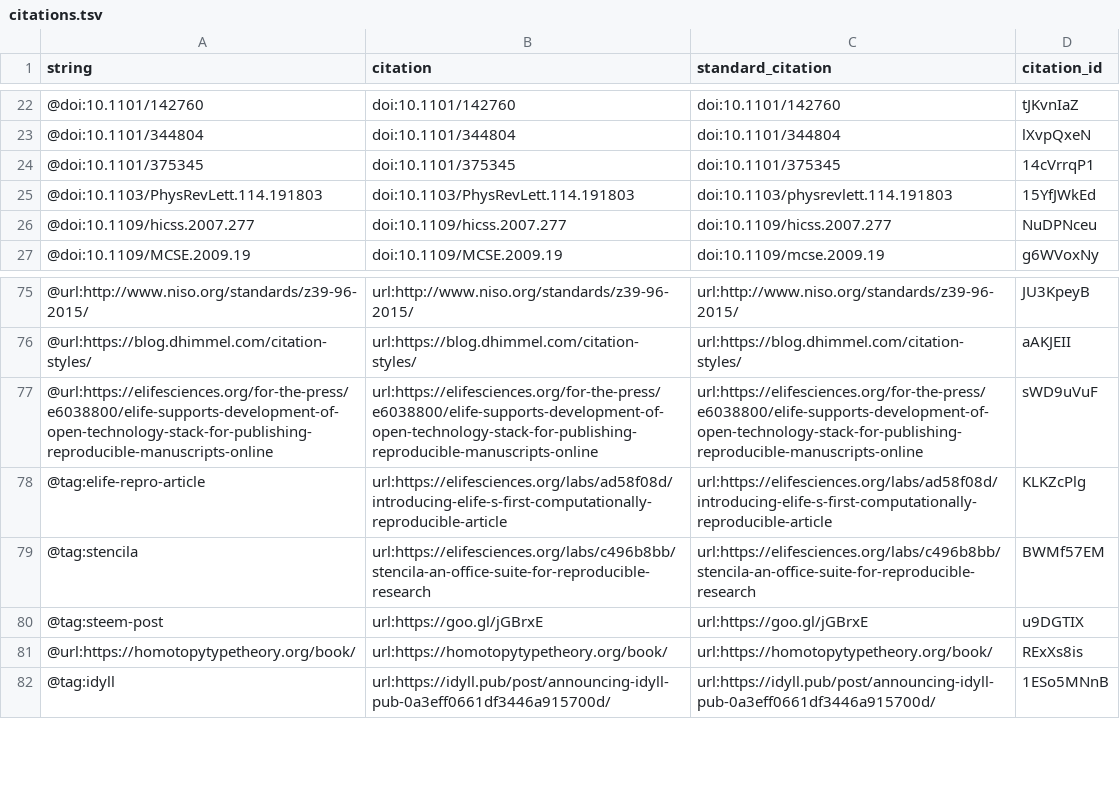
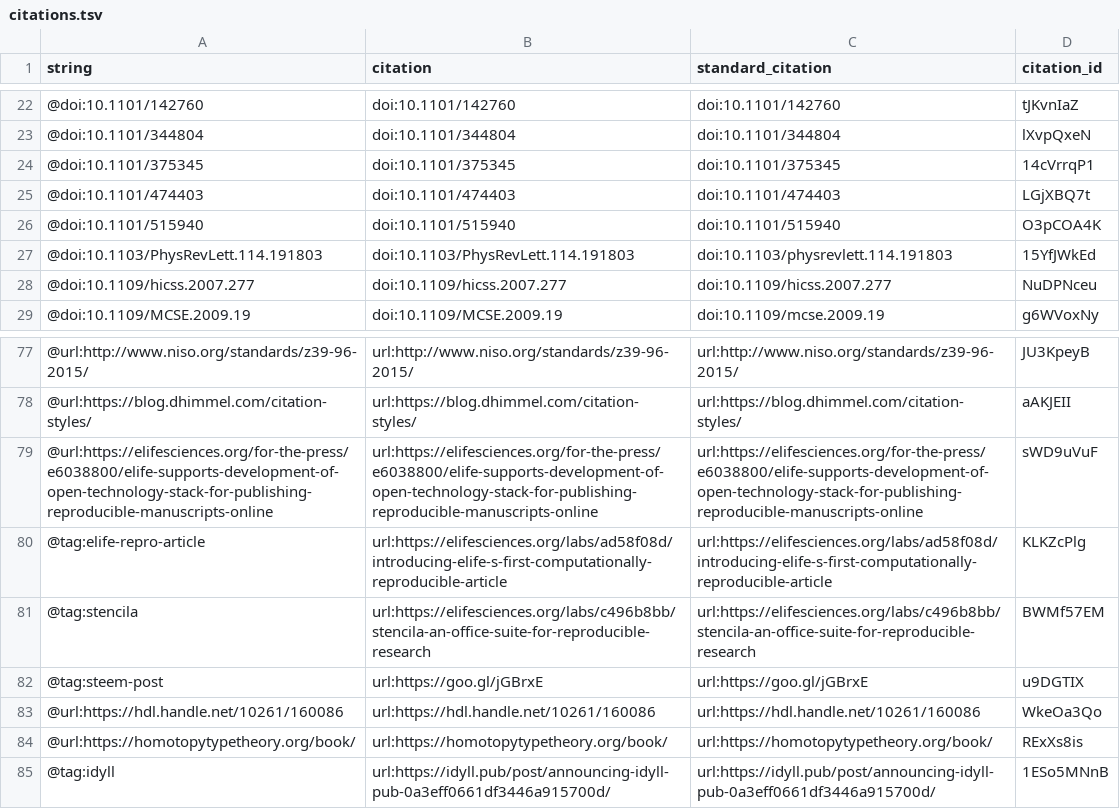
Before and after one commit to greenelab/meta-review, a TSV file: citations.tsv, drawn as a sheet; only a part is shown, gaps mark what is left out.

Commit message:
Major revisions to the Manubot features section
This build is based on
https://github.com/greenelab/meta-review/commit/dd0882978b274734f4e2197f096678f644cceaca.

This commit was created by the following Travis CI build and job:
https://travis-ci.org/greenelab/meta-review/builds/516248509
https://travis-ci.org/greenelab/meta-review/jobs/516248510

[ci skip]

The full commit message that triggered this build is copied below:

Major revisions to the Manubot features section

Merges https://github.com/greenelab/meta-review/pull/186

Closes https://github.com/greenelab/meta-review/issues/76
Closes https://github.com/greenelab/meta-review/issues/104
Closes https://github.com/greenelab/meta-review/issues/128
Closes https://github.com/greenelab/meta-review/issues/141
Closes https://github.com/greenelab/meta-review/issues/155
Closes https://github.com/greenelab/meta-review/issues/174

```diff
--- a/citations.tsv
+++ b/citations.tsv
@@ -24,2 +24,4 @@ string	citation	standard_citation	citation_id
 @doi:10.1101/375345	doi:10.1101/375345	doi:10.1101/375345	14cVrrqP1
+@doi:10.1101/474403	doi:10.1101/474403	doi:10.1101/474403	LGjXBQ7t
+@doi:10.1101/515940	doi:10.1101/515940	doi:10.1101/515940	O3pCOA4K
 @doi:10.1103/PhysRevLett.114.191803	doi:10.1103/PhysRevLett.114.191803	doi:10.1103/physrevlett.114.191803	15YfJWkEd
@@ -80,2 +82,3 @@ string	citation	standard_citation	citation_id
 @tag:steem-post	url:https://goo.gl/jGBrxE	url:https://goo.gl/jGBrxE	u9DGTIX
+@url:https://hdl.handle.net/10261/160086	url:https://hdl.handle.net/10261/160086	url:https://hdl.handle.net/10261/160086	WkeOa3Qo
 @url:https://homotopytypetheory.org/book/	url:https://homotopytypetheory.org/book/	url:https://homotopytypetheory.org/book/	RExXs8is
```
Also changed, not shown: 5 other files.
